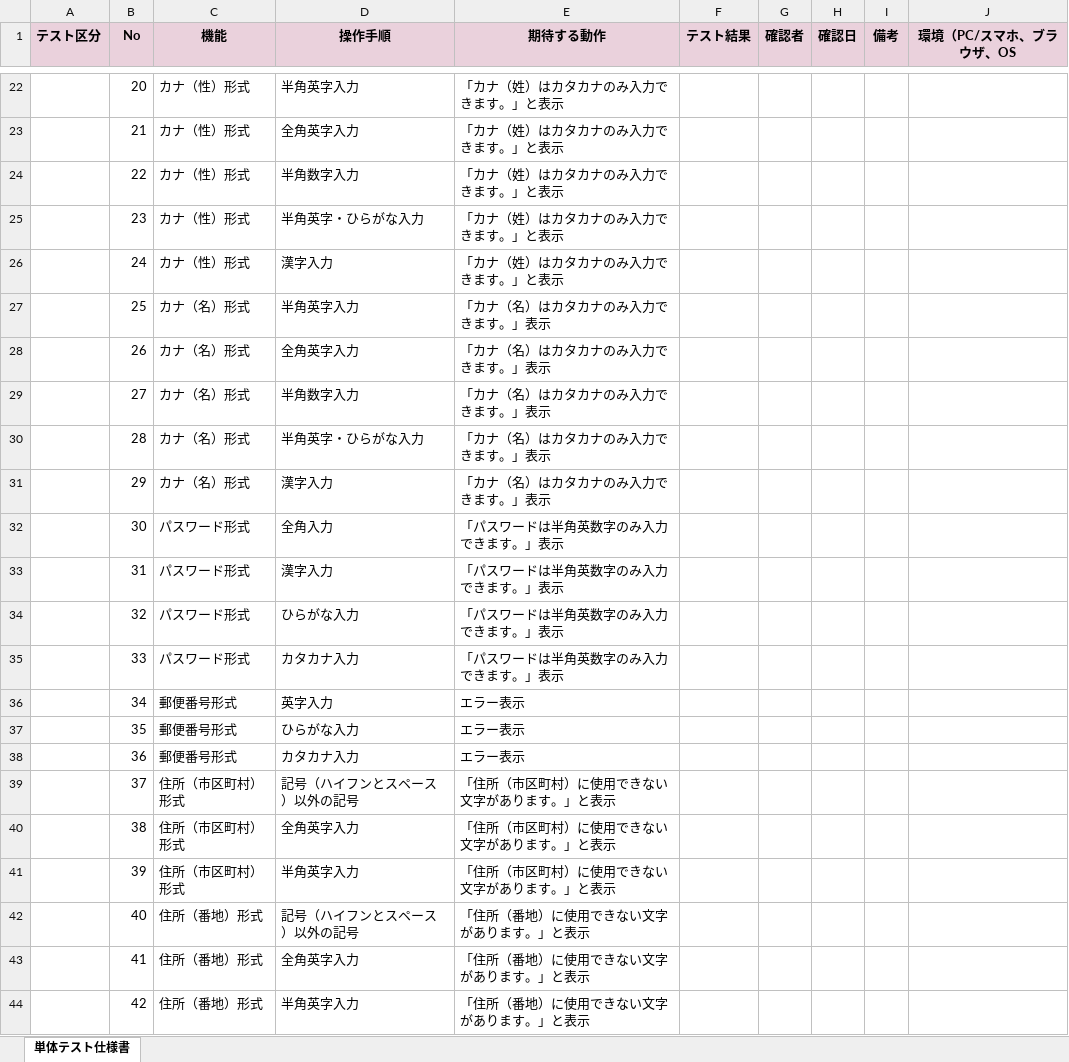
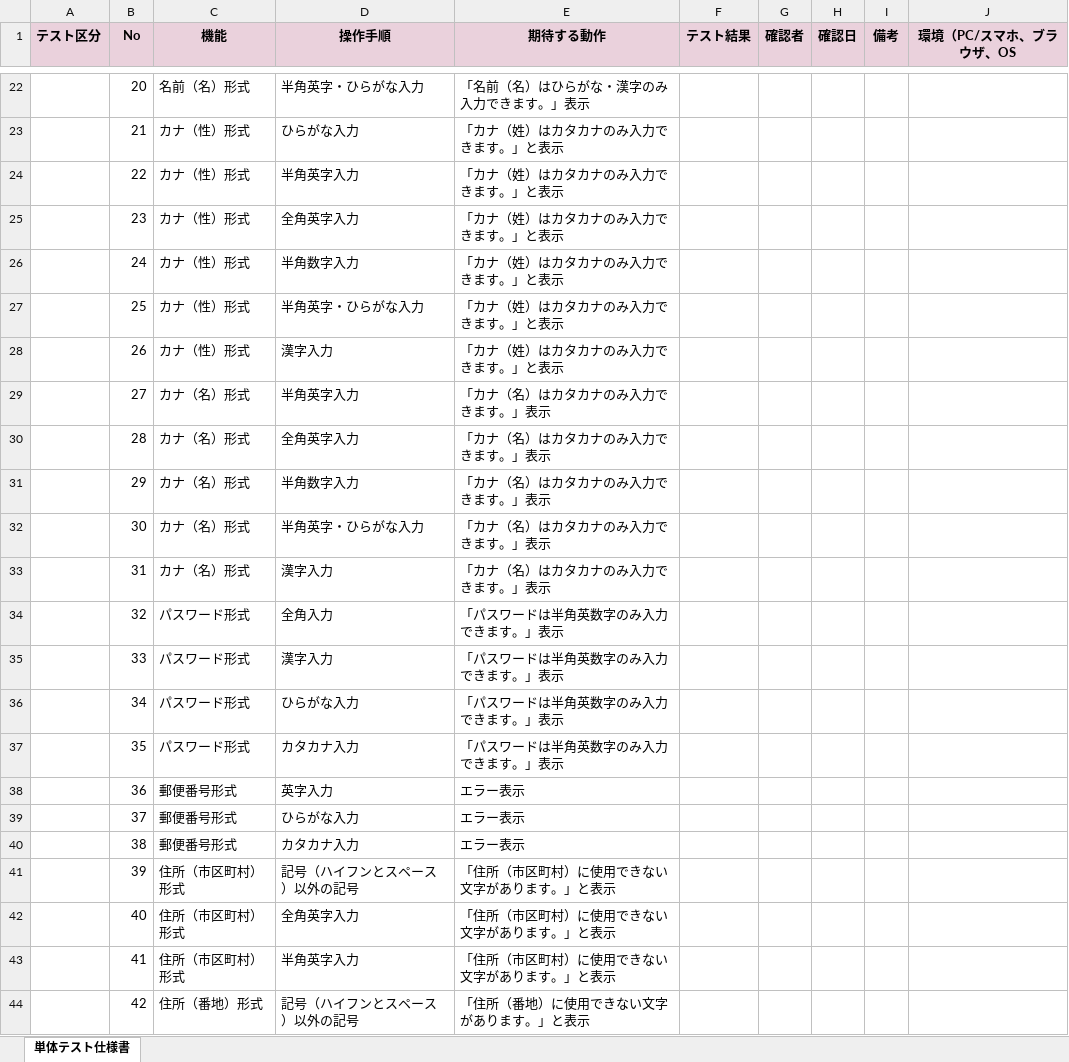
Before and after one commit to htmimper/account_registration_02, an Excel workbook: regist.php 単体テスト仕様書.xlsx, sheet 単体テスト仕様書, drawn as a sheet; only a part is shown, gaps mark what is left out; values as stored, in another font and other column widths than the file's, no borders; charts and pictures not drawn; the diff covers the shown part only; the diff names each change by its address in the sheet, - before the commit and + after, or states it on an @@ line.

Commit message:
Add files via upload

```diff
--- a/regist.php 単体テスト仕様書.xlsx (sheet 単体テスト仕様書)
+++ b/regist.php 単体テスト仕様書.xlsx (sheet 単体テスト仕様書)
-C22 (機能): カナ（性）形式
+C22 (機能): 名前（名）形式
-D22 (操作手順): 半角英字入力
+D22 (操作手順): 半角英字・ひらがな入力
-E22 (期待する動作): 「カナ（姓）はカタカナのみ入力できます。」と表示
+E22 (期待する動作): 「名前（名）はひらがな・漢字のみ入力できます。」表示
-D23 (操作手順): 全角英字入力
+D23 (操作手順): ひらがな入力
-D24 (操作手順): 半角数字入力
+D24 (操作手順): 半角英字入力
-D25 (操作手順): 半角英字・ひらがな入力
+D25 (操作手順): 全角英字入力
-D26 (操作手順): 漢字入力
+D26 (操作手順): 半角数字入力
-C27:C28 (機能): カナ（名）形式
+C27:C28 (機能): カナ（性）形式
-D27 (操作手順): 半角英字入力
+D27 (操作手順): 半角英字・ひらがな入力
-E27:E28 (期待する動作): 「カナ（名）はカタカナのみ入力できます。」表示
+E27:E28 (期待する動作): 「カナ（姓）はカタカナのみ入力できます。」と表示
-D28 (操作手順): 全角英字入力
+D28 (操作手順): 漢字入力
-D29 (操作手順): 半角数字入力
+D29 (操作手順): 半角英字入力
-D30 (操作手順): 半角英字・ひらがな入力
+D30 (操作手順): 全角英字入力
-D31 (操作手順): 漢字入力
+D31 (操作手順): 半角数字入力
-C32:C33 (機能): パスワード形式
+C32:C33 (機能): カナ（名）形式
-D32 (操作手順): 全角入力
+D32 (操作手順): 半角英字・ひらがな入力
-E32:E33 (期待する動作): 「パスワードは半角英数字のみ入力できます。」表示
+E32:E33 (期待する動作): 「カナ（名）はカタカナのみ入力できます。」表示
-D34 (操作手順): ひらがな入力
+D34 (操作手順): 全角入力
-D35 (操作手順): カタカナ入力
+D35 (操作手順): 漢字入力
-C36:C37 (機能): 郵便番号形式
+C36:C37 (機能): パスワード形式
-D36 (操作手順): 英字入力
+D36 (操作手順): ひらがな入力
-E36:E37 (期待する動作): エラー表示
+E36:E37 (期待する動作): 「パスワードは半角英数字のみ入力できます。」表示
-D37 (操作手順): ひらがな入力
+D37 (操作手順): カタカナ入力
-D38 (操作手順): カタカナ入力
+D38 (操作手順): 英字入力
-C39:C40 (機能): 住所（市区町村）形式
+C39:C40 (機能): 郵便番号形式
-D39 (操作手順): 記号（ハイフンとスペース）以外の記号
+D39 (操作手順): ひらがな入力
-E39:E40 (期待する動作): 「住所（市区町村）に使用できない文字があります。」と表示
+E39:E40 (期待する動作): エラー表示
-D40 (操作手順): 全角英字入力
+D40 (操作手順): カタカナ入力
-D41 (操作手順): 半角英字入力
+D41 (操作手順): 記号（ハイフンとスペース）以外の記号
-C42:C43 (機能): 住所（番地）形式
+C42:C43 (機能): 住所（市区町村）形式
-D42 (操作手順): 記号（ハイフンとスペース）以外の記号
+D42 (操作手順): 全角英字入力
-E42:E43 (期待する動作): 「住所（番地）に使用できない文字があります。」と表示
+E42:E43 (期待する動作): 「住所（市区町村）に使用できない文字があります。」と表示
-D43 (操作手順): 全角英字入力
+D43 (操作手順): 半角英字入力
-D44 (操作手順): 半角英字入力
+D44 (操作手順): 記号（ハイフンとスペース）以外の記号
```
Also changed, not shown: 2 added rows and 49 edited cells elsewhere in this sheet.
